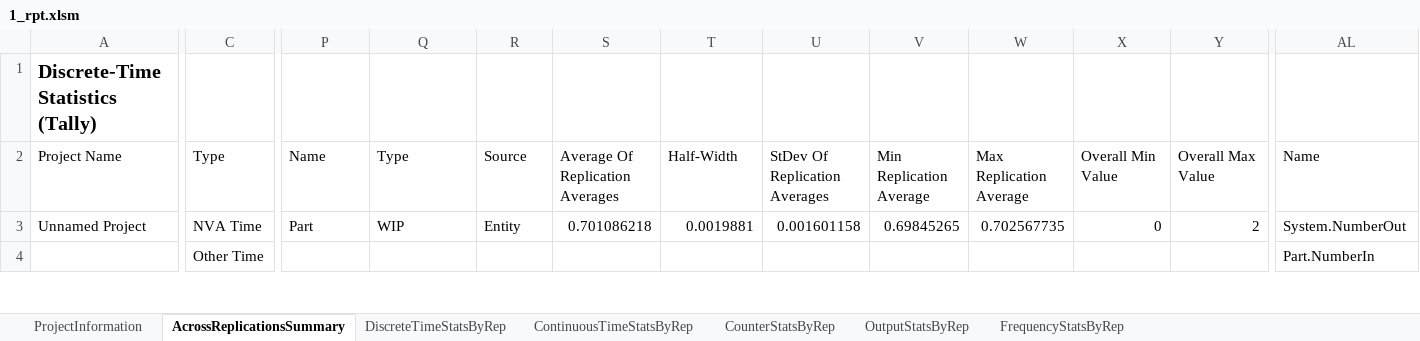
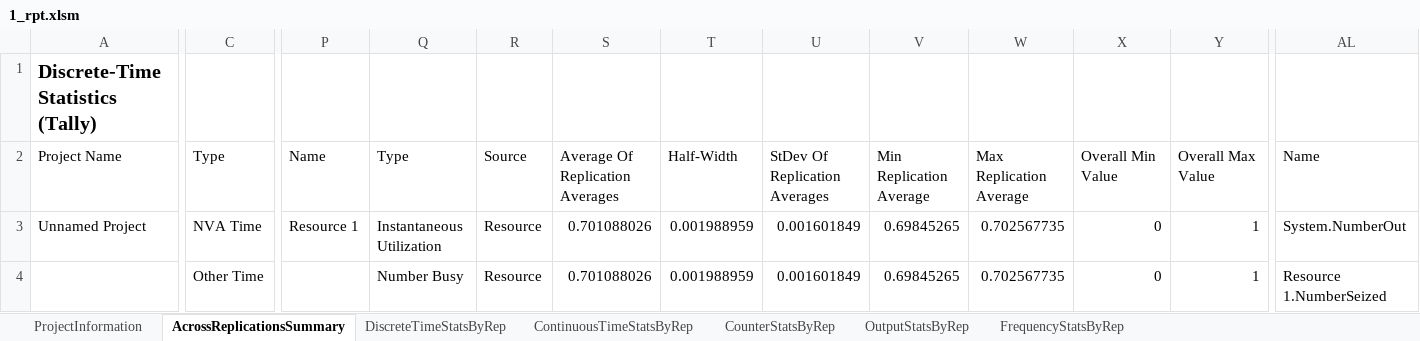
Before and after one commit to erikpsw/Data-Science, an Excel workbook: model/production/Arena/Ex1/1_rpt.xlsm, sheet AcrossReplicationsSummary, drawn as a sheet; only a part is shown, gaps mark what is left out; values as stored, in another font and other column widths than the file's, no borders; conditional formats not drawn; the diff covers the shown part only; the diff names each change by its address in the sheet, - before the commit and + after, or states it on an @@ line.

```diff
--- a/model/production/Arena/Ex1/1_rpt.xlsm (sheet AcrossReplicationsSummary)
+++ b/model/production/Arena/Ex1/1_rpt.xlsm (sheet AcrossReplicationsSummary)
-P3: Part
+P3: Resource 1
-Q3: WIP
+Q3: Instantaneous Utilization
-R3: Entity
+R3: Resource
-S3: 0.701086218
+S3: 0.701088026
-T3: 0.0019881
+T3: 0.001988959
-U3: 0.001601158
+U3: 0.001601849
-Y3: 2
+Y3: 1
-Q4: (empty)
+Q4: Number Busy
-R4: (empty)
+R4: Resource
-S4: (empty)
+S4: 0.701088026
-T4: (empty)
+T4: 0.001988959
-U4: (empty)
+U4: 0.001601849
-V4: (empty)
+V4: 0.69845265
-W4: (empty)
+W4: 0.702567735
-X4: (empty)
+X4: 0
-Y4: (empty)
+Y4: 1
-AL4: Part.NumberIn
+AL4: Resource 1.NumberSeized
```
Also changed, not shown: 1 added row and 70 edited cells elsewhere in this sheet, sheet ContinuousTimeStatsByRep, sheet DiscreteTimeStatsByRep, sheet OutputStatsByRep, sheet ProjectInformation, model/production/Arena/Ex1/2_rpt.xlsm, model/production/Arena/Ex1/3_rpt.xlsm, 49 other files.
